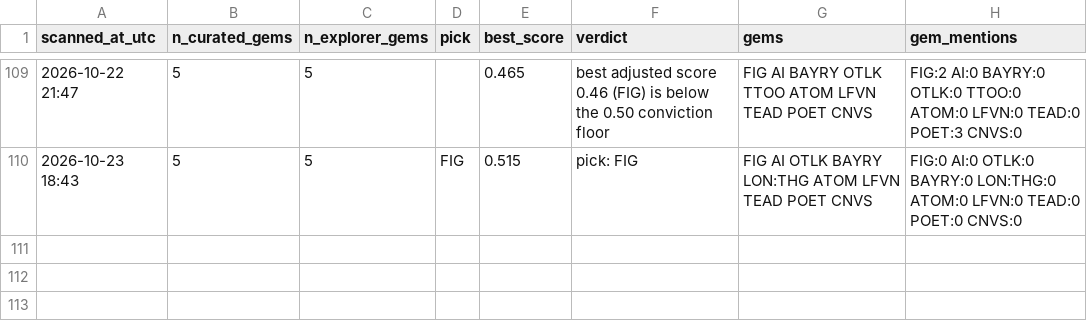
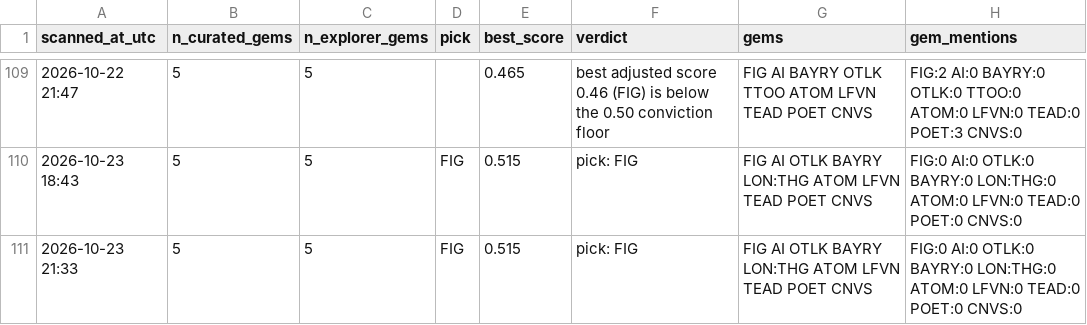
Before and after one commit to cbaduboateng/nicol-calcium-score, a CSV file: portfolio/scans.csv, drawn as a sheet; only a part is shown, gaps mark what is left out.

```diff
--- a/portfolio/scans.csv
+++ b/portfolio/scans.csv
@@ -110 +110,2 @@ scanned_at_utc,n_curated_gems,n_explorer_gems,pick,best_score,verdict,gems,gem_m
 2026-10-23 18:43,5,5,FIG,0.515,pick: FIG,FIG AI OTLK BAYRY LON:THG ATOM LFVN TEAD POET CNVS,FIG:0 AI:0 OTLK:0 BAYRY:0 LON:THG:0 ATOM:0 LFVN:0 TEAD:0 POET:0 CNVS:0
+2026-10-23 21:33,5,5,FIG,0.515,pick: FIG,FIG AI OTLK BAYRY LON:THG ATOM LFVN TEAD POET CNVS,FIG:0 AI:0 OTLK:0 BAYRY:0 LON:THG:0 ATOM:0 LFVN:0 TEAD:0 POET:0 CNVS:0
```
